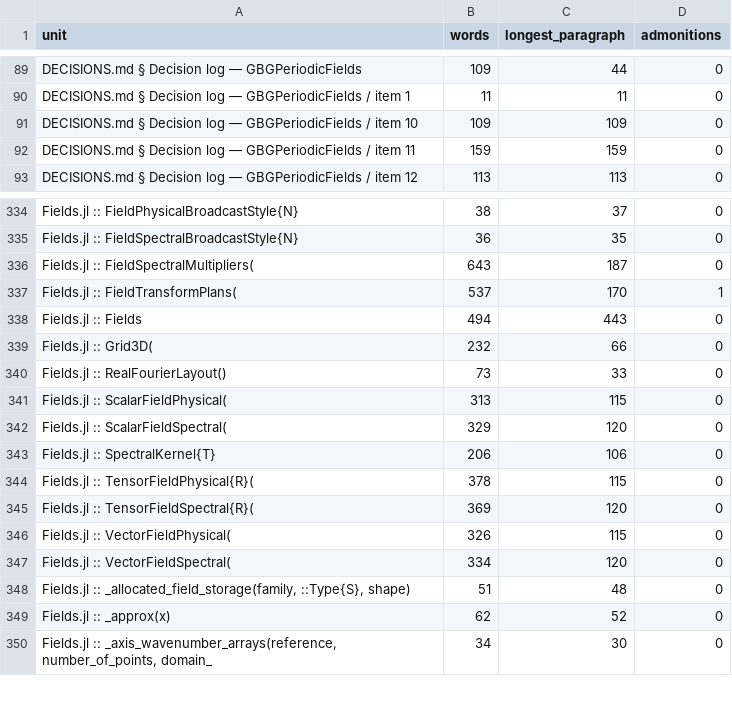
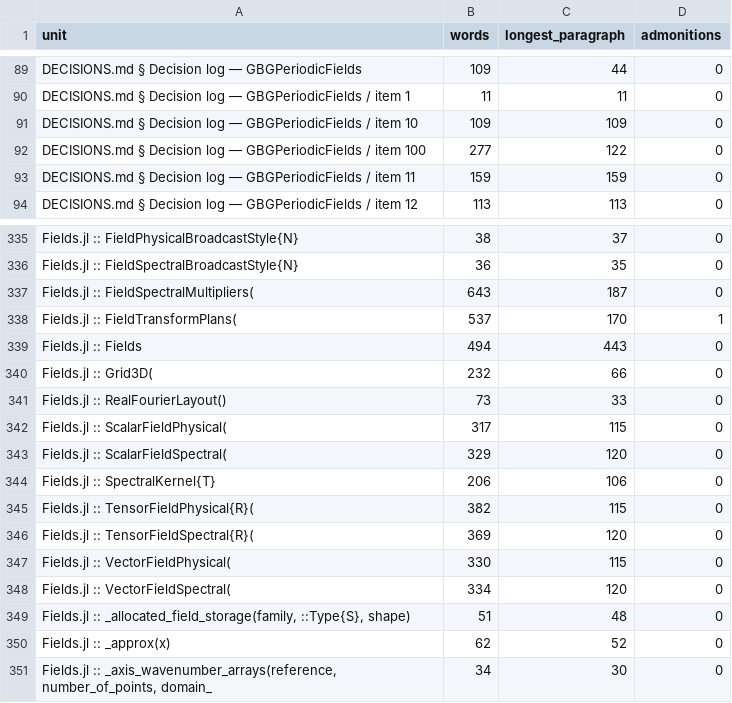
Before and after one commit to GrigorySarnitsky/GBGPeriodicFields.jl, a CSV file: docs/prose_shape.csv, drawn as a sheet; only a part is shown, gaps mark what is left out.

```diff
--- a/docs/prose_shape.csv
+++ b/docs/prose_shape.csv
@@ -91,2 +91,3 @@ unit,words,longest_paragraph,admonitions
 "DECISIONS.md § Decision log — GBGPeriodicFields / item 10",109,109,0
+"DECISIONS.md § Decision log — GBGPeriodicFields / item 100",277,122,0
 "DECISIONS.md § Decision log — GBGPeriodicFields / item 11",159,159,0
@@ -340,8 +341,8 @@ unit,words,longest_paragraph,admonitions
 "Fields.jl :: RealFourierLayout()",73,33,0
-"Fields.jl :: ScalarFieldPhysical(",313,115,0
+"Fields.jl :: ScalarFieldPhysical(",317,115,0
 "Fields.jl :: ScalarFieldSpectral(",329,120,0
 "Fields.jl :: SpectralKernel{T}",206,106,0
-"Fields.jl :: TensorFieldPhysical{R}(",378,115,0
+"Fields.jl :: TensorFieldPhysical{R}(",382,115,0
 "Fields.jl :: TensorFieldSpectral{R}(",369,120,0
-"Fields.jl :: VectorFieldPhysical(",326,115,0
+"Fields.jl :: VectorFieldPhysical(",330,115,0
 "Fields.jl :: VectorFieldSpectral(",334,120,0
```
